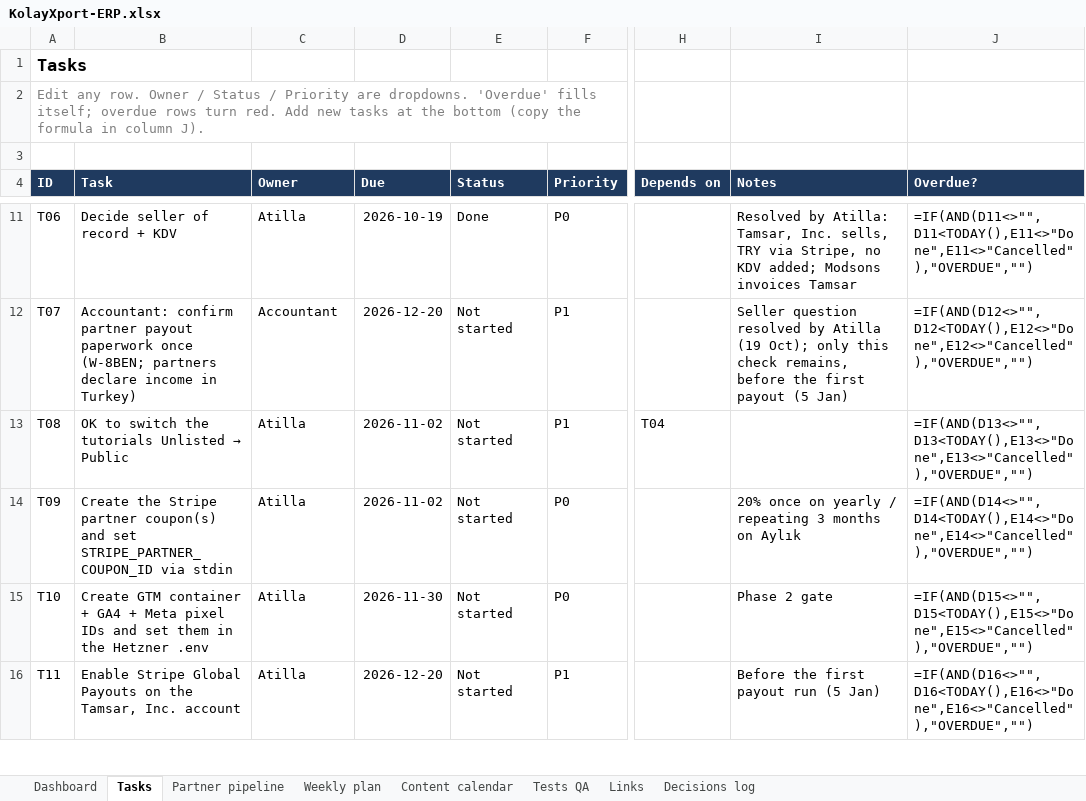
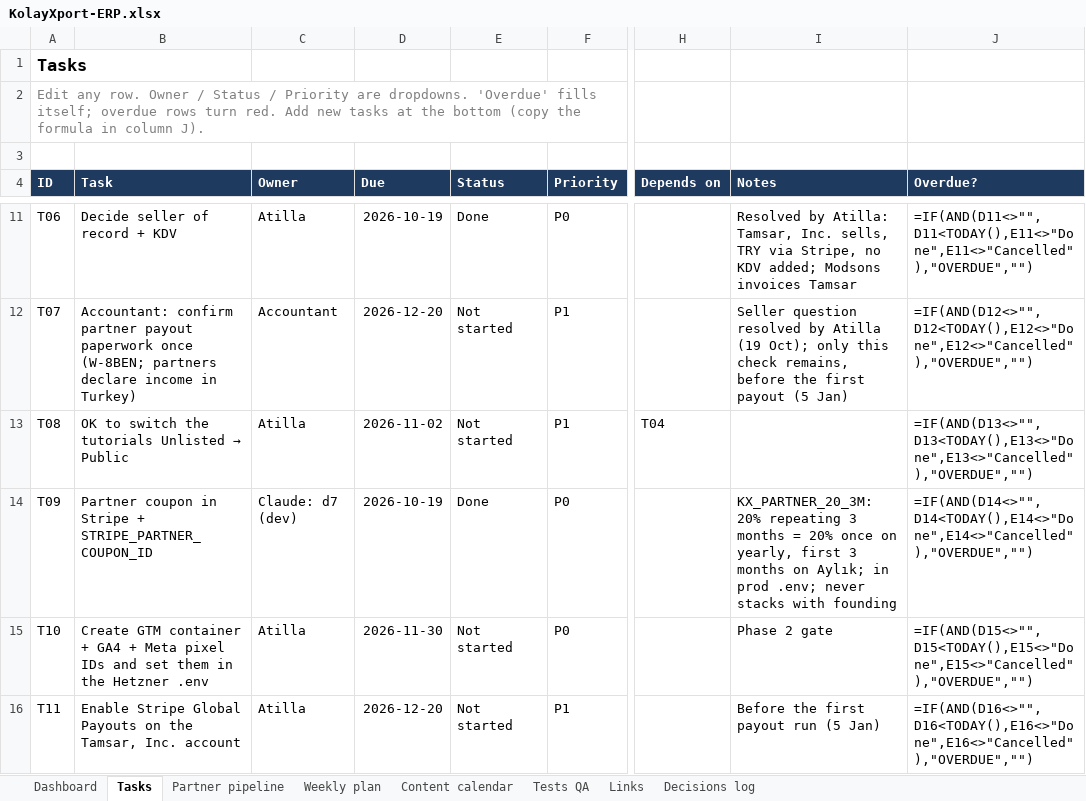
Before and after one commit to bloodyteeths/kolayxport_supa, an Excel workbook: docs/gtm/KolayXport-ERP.xlsx, sheet Tasks, drawn as a sheet; only a part is shown, gaps mark what is left out; values as stored, in another font and other column widths than the file's, no borders; formulas without a stored value are shown as written; conditional formats not drawn; the diff names each change by its address in the sheet, - before the commit and + after, or states it on an @@ line.

```diff
--- a/docs/gtm/KolayXport-ERP.xlsx (sheet Tasks)
+++ b/docs/gtm/KolayXport-ERP.xlsx (sheet Tasks)
-B14 (Task): Create the Stripe partner coupon(s) and set STRIPE_PARTNER_COUPON_ID via stdin
+B14 (Task): Partner coupon in Stripe + STRIPE_PARTNER_COUPON_ID
-C14 (Owner): Atilla
+C14 (Owner): Claude: d7 (dev)
-D14 (Due): 2026-11-02
+D14 (Due): 2026-10-19
-E14 (Status): Not started
+E14 (Status): Done
-I14 (Notes): 20% once on yearly / repeating 3 months on Aylık
+I14 (Notes): KX_PARTNER_20_3M: 20% repeating 3 months = 20% once on yearly, first 3 months on Aylık; in prod .env; never stacks with founding
```
